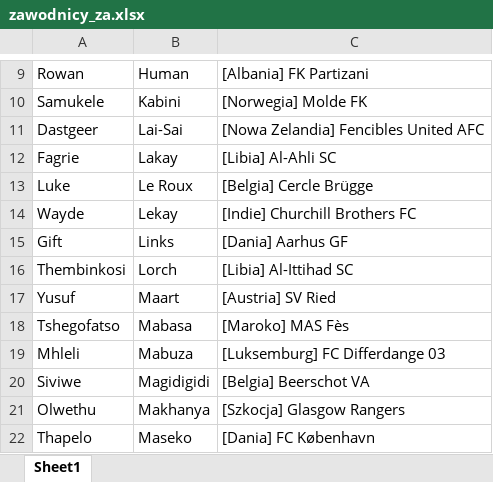
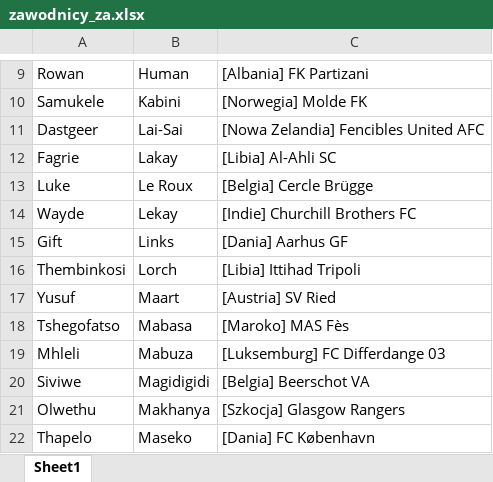
Before and after one commit to patrykus12/nationfootball, an Excel workbook: zawodnicy_za.xlsx, sheet Sheet1, drawn as a sheet; only a part is shown, gaps mark what is left out; values as stored, in another font and other column widths than the file's, no borders; the diff names each change by its address in the sheet, - before the commit and + after, or states it on an @@ line.

```diff
--- a/zawodnicy_za.xlsx (sheet Sheet1)
+++ b/zawodnicy_za.xlsx (sheet Sheet1)
-C16: [Libia] Al-Ittihad SC
+C16: [Libia] Ittihad Tripoli
```
Also changed, not shown: zawodnicy_ma.xlsx, zawodnicy_ng.xlsx, 5 other files.
